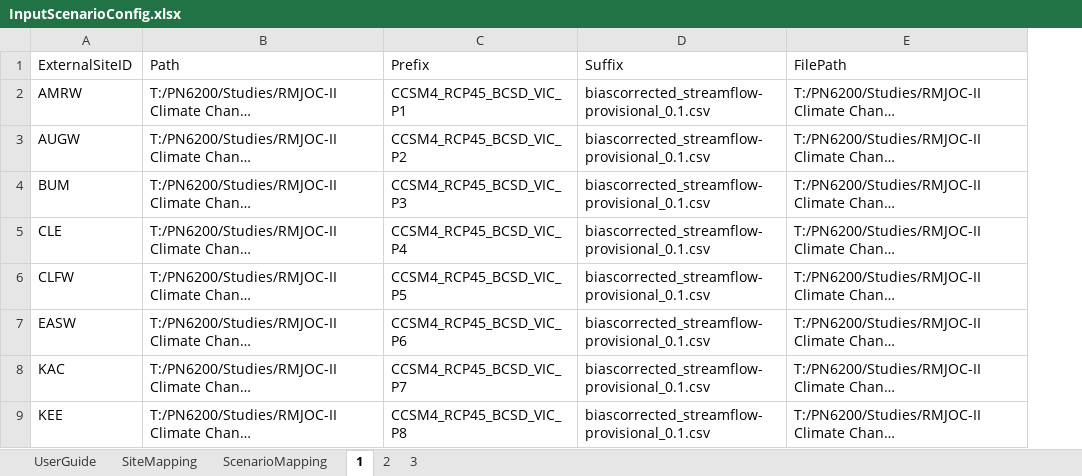
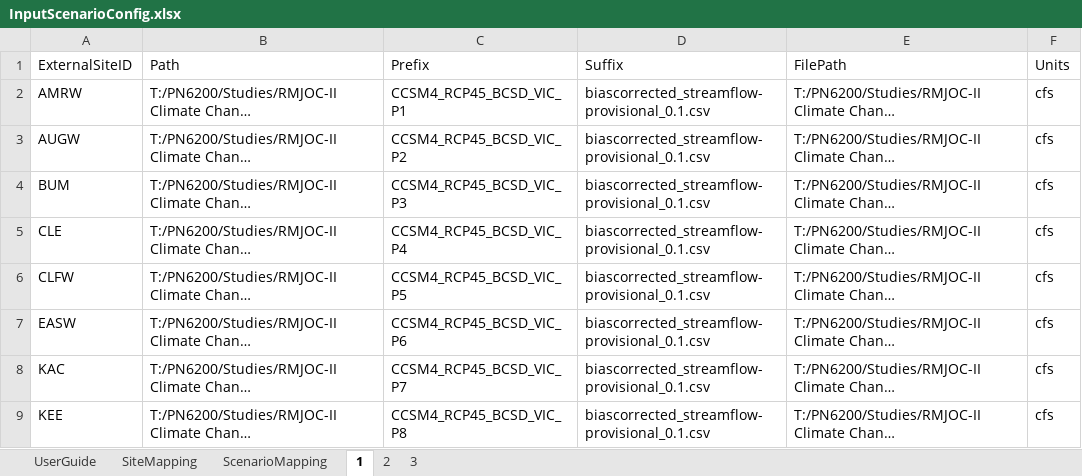
Before and after one commit to usbr/Pisces, an Excel workbook: PiscesTestData/data/Scenarios/InputScenarioConfig.xlsx, sheet 1, drawn as a sheet; only a part is shown; long unchanged cells end in …; values as stored, in another font and other column widths than the file's, no borders; the diff names each change by its address in the sheet, - before the commit and + after, or states it on an @@ line.

```diff
--- a/PiscesTestData/data/Scenarios/InputScenarioConfig.xlsx (sheet 1)
+++ b/PiscesTestData/data/Scenarios/InputScenarioConfig.xlsx (sheet 1)
+column F (Units), rows 2-9: all cfs
```
Also changed, not shown: sheet 2, sheet ScenarioMapping, 9 other files.
